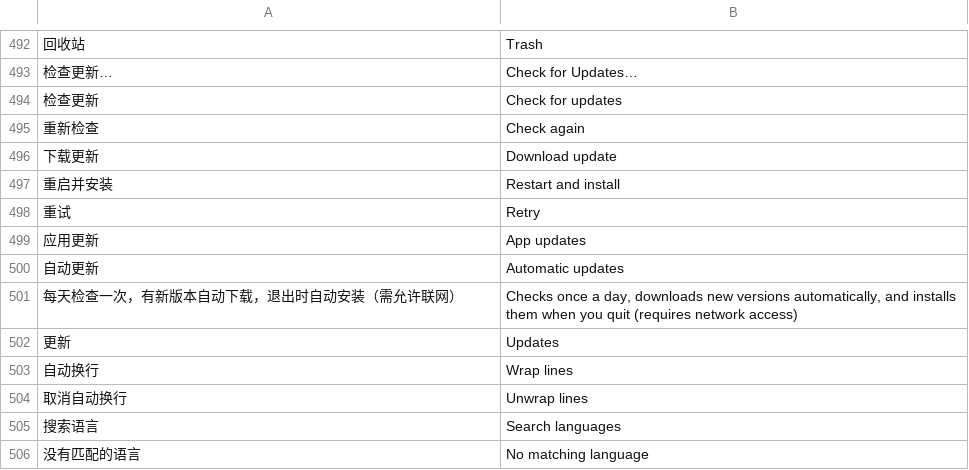
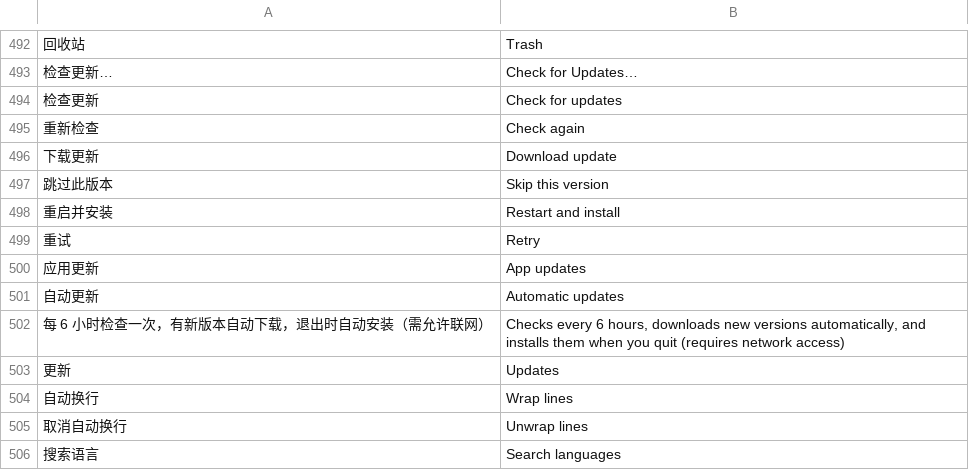
Before and after one commit to davidzhanghui/stone-brook, a TSV file: assets/i18n/en.tsv, drawn as a sheet; only a part is shown, gaps mark what is left out; the shorter side is filled out with more unchanged rows; addresses are those after the commit; the diff covers the shown part only; the diff names each change by its address in the sheet, - before the commit and + after, or states it on an @@ line.

Commit message:
feat: Muse 风格自动更新弹窗、双栏设置面板与 Ed25519 离线验签
- 新增更新就绪决策弹窗（跳过此版本 / 退出应用时安装 / 安装并重启 / 以后自动下载并安装更新），侧栏增加更新蓝点徽标
- 修复 State::Ready 缺少跳过按钮与 skip_version 未清理暂存包的隐患，拆分退出自动安装授权，补全 on_app_quit 兜底
- 设置界面重构为双栏分组式布局（外观与排版 / 通用与隐私 / 写作统计 / 数据与存储 / 关于与更新）
- 发版流水线新增 OpenSSL Ed25519 离线签名（SHA256SUMS.txt.sig），客户端使用 ring 内置公钥强制验签

```diff
--- a/assets/i18n/en.tsv
+++ b/assets/i18n/en.tsv
+row 497: 跳过此版本 | Skip this version
-A502: 每天检查一次，有新版本自动下载，退出时自动安装（需允许联网）
+A502: 每 6 小时检查一次，有新版本自动下载，退出时自动安装（需允许联网）
-B502: Checks once a day, downloads new…
+B502: Checks every 6 hours, downloads new…
```
Also changed, not shown: 49 added rows elsewhere in this file, 5 other files.
